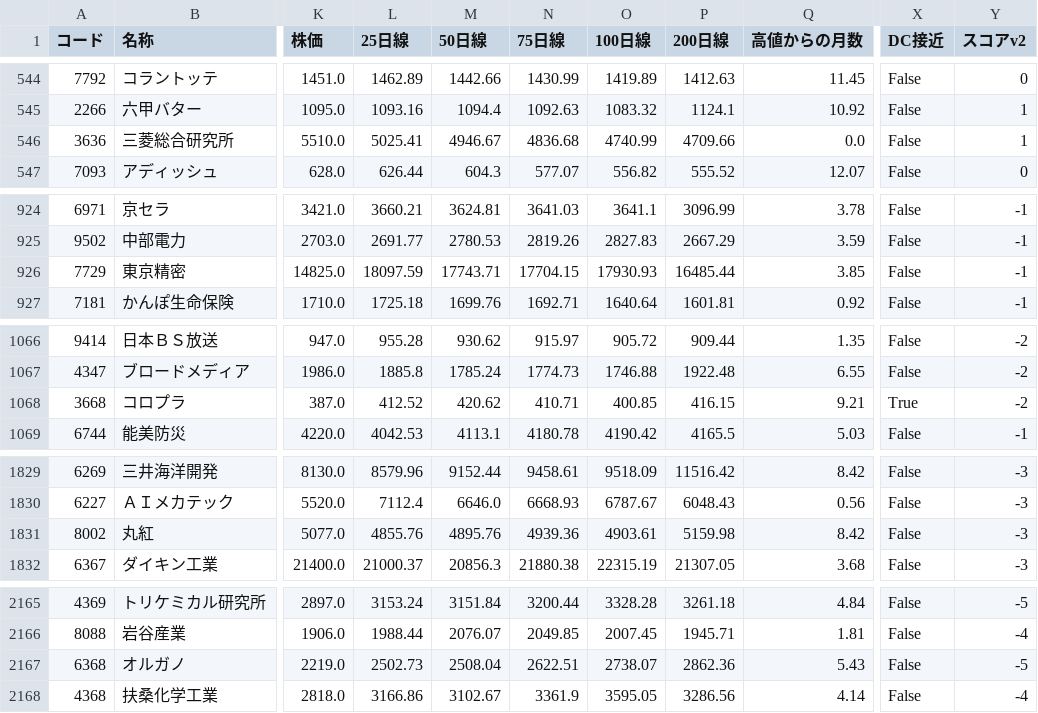
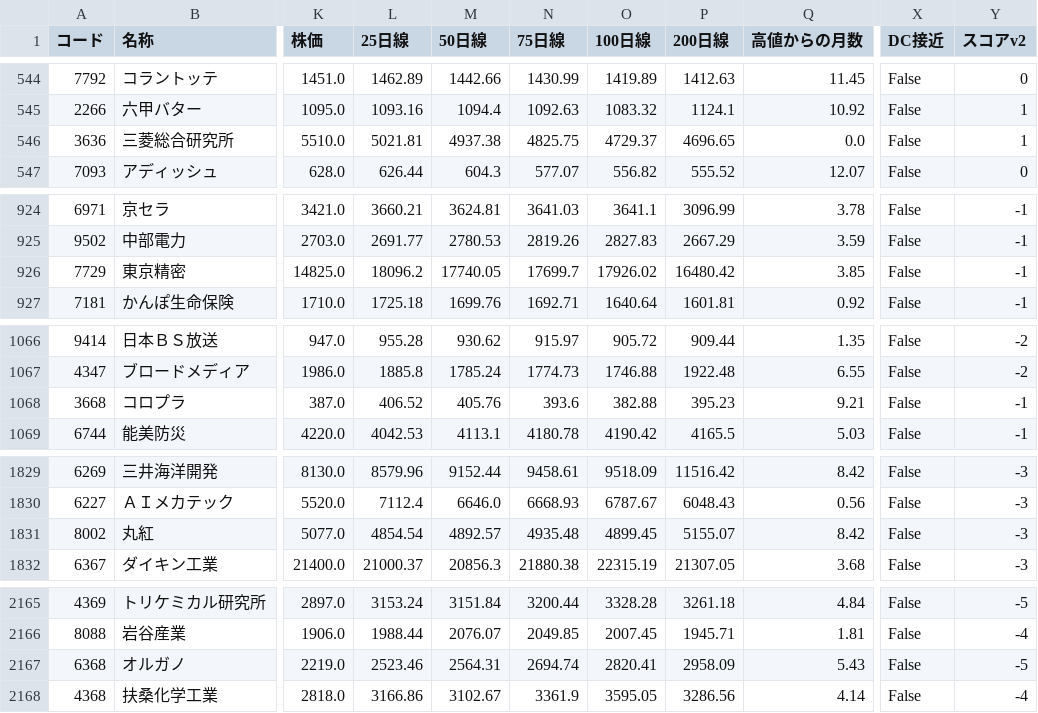
Before and after one commit to max07min-beep/stock-screener, a CSV file: history/result_20261026.csv, drawn as a sheet; only a part is shown, gaps mark what is left out; the diff names each change by its address in the sheet, - before the commit and + after, or states it on an @@ line.

```diff
--- a/history/result_20261026.csv
+++ b/history/result_20261026.csv
-L546 (25日線): 5025.41
+L546 (25日線): 5021.81
-M546 (50日線): 4946.67
+M546 (50日線): 4937.38
-N546 (75日線): 4836.68
+N546 (75日線): 4825.75
-O546 (100日線): 4740.99
+O546 (100日線): 4729.37
-P546 (200日線): 4709.66
+P546 (200日線): 4696.65
-L926 (25日線): 18097.59
+L926 (25日線): 18096.2
-M926 (50日線): 17743.71
+M926 (50日線): 17740.05
-N926 (75日線): 17704.15
+N926 (75日線): 17699.7
-O926 (100日線): 17930.93
+O926 (100日線): 17926.02
-P926 (200日線): 16485.44
+P926 (200日線): 16480.42
-L1068 (25日線): 412.52
+L1068 (25日線): 406.52
-M1068 (50日線): 420.62
+M1068 (50日線): 405.76
-N1068 (75日線): 410.71
+N1068 (75日線): 393.6
-O1068 (100日線): 400.85
+O1068 (100日線): 382.88
-P1068 (200日線): 416.15
+P1068 (200日線): 395.23
-X1068 (DC接近): True
+X1068 (DC接近): False
-Y1068 (スコアv2): -2
+Y1068 (スコアv2): -1
-L1831 (25日線): 4855.76
+L1831 (25日線): 4854.54
-M1831 (50日線): 4895.76
+M1831 (50日線): 4892.57
-N1831 (75日線): 4939.36
+N1831 (75日線): 4935.48
-O1831 (100日線): 4903.61
+O1831 (100日線): 4899.45
-P1831 (200日線): 5159.98
+P1831 (200日線): 5155.07
-L2167 (25日線): 2502.73
+L2167 (25日線): 2523.46
-M2167 (50日線): 2508.04
+M2167 (50日線): 2564.31
-N2167 (75日線): 2622.51
+N2167 (75日線): 2694.74
-O2167 (100日線): 2738.07
+O2167 (100日線): 2820.41
-P2167 (200日線): 2862.36
+P2167 (200日線): 2958.09
```
Also changed, not shown: history/forward_flags.csv, history/forward_summary.csv, 9 other files.
